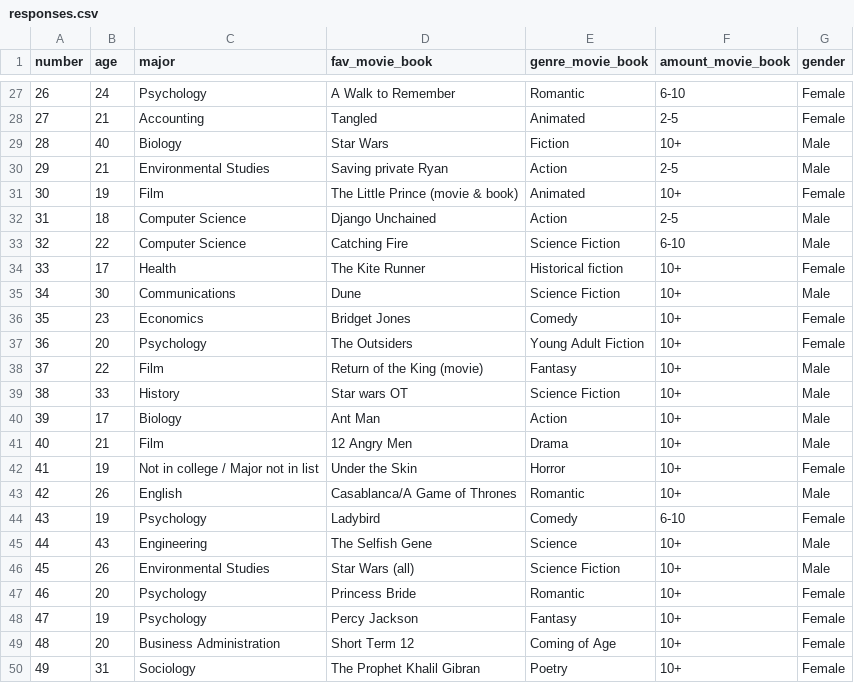
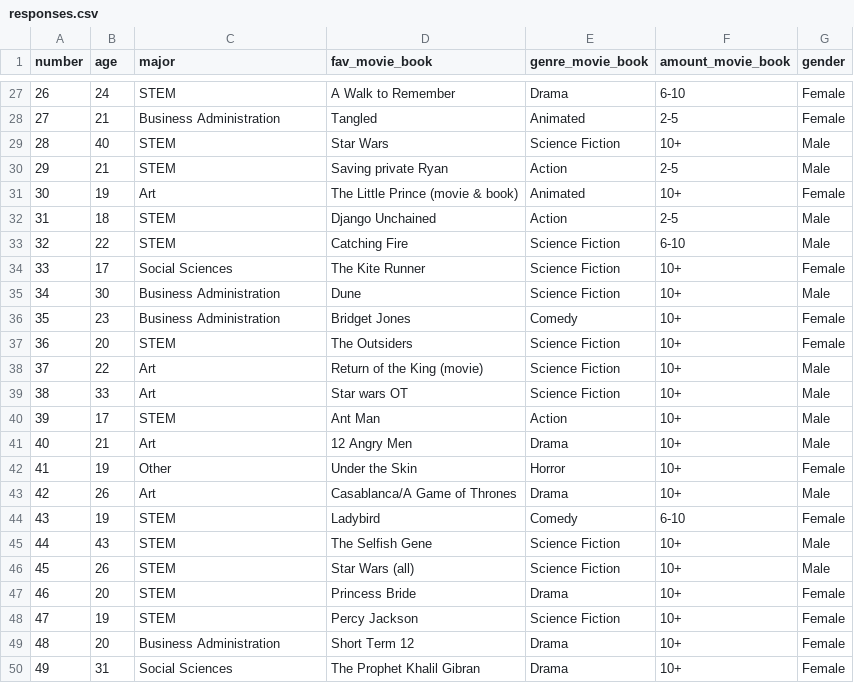
Before and after one commit to ugaillard/stat209-s18-ugaillard, a CSV file: responses.csv, drawn as a sheet; only a part is shown, gaps mark what is left out; the diff covers the shown part only.

```diff
--- a/responses.csv
+++ b/responses.csv
@@ -27,24 +27,24 @@ number,age,major,fav_movie_book,genre_movie_book,amount_movie_book,gender
-26,24,Psychology,A Walk to Remember,Romantic,6-10,Female
-27,21,Accounting,Tangled,Animated,2-5,Female
-28,40,Biology,Star Wars,Fiction,10+,Male
-29,21,Environmental Studies,Saving private Ryan ,Action ,2-5,Male
-30,19,Film,The Little Prince (movie & book),Animated,10+,Female
-31,18,Computer Science,Django Unchained,Action,2-5,Male
-32,22,Computer Science,Catching Fire,Science Fiction,6-10,Male
-33,17,Health,The Kite Runner,Historical fiction,10+,Female
-34,30,Communications,Dune,Science Fiction,10+,Male
-35,23,Economics,Bridget Jones,Comedy,10+,Female
-36,20,Psychology,The Outsiders,Young Adult Fiction,10+,Female
-37,22,Film,Return of the King (movie),Fantasy,10+,Male
-38,33,History,Star wars OT,Science Fiction,10+,Male
-39,17,Biology,Ant Man,Action,10+,Male
-40,21,Film,12 Angry Men,Drama,10+,Male
-41,19,Not in college / Major not in list,Under the Skin,Horror,10+,Female
-42,26,English,Casablanca/A Game of Thrones ,Romantic,10+,Male
-43,19,Psychology,Ladybird,Comedy,6-10,Female
-44,43,Engineering,The Selfish Gene,Science,10+,Male
-45,26,Environmental Studies,Star Wars (all),Science Fiction,10+,Male
-46,20,Psychology,Princess Bride,Romantic,10+,Female
-47,19,Psychology,Percy Jackson,Fantasy,10+,Female
-48,20,Business Administration,Short Term 12,Coming of Age,10+,Female
-49,31,Sociology,The Prophet Khalil Gibran,Poetry,10+,Female
+26,24,STEM,A Walk to Remember,Drama,6-10,Female
+27,21,Business Administration,Tangled,Animated,2-5,Female
+28,40,STEM,Star Wars,Science Fiction,10+,Male
+29,21,STEM,Saving private Ryan ,Action ,2-5,Male
+30,19,Art,The Little Prince (movie & book),Animated,10+,Female
+31,18,STEM,Django Unchained,Action,2-5,Male
+32,22,STEM,Catching Fire,Science Fiction,6-10,Male
+33,17,Social Sciences,The Kite Runner,Science Fiction,10+,Female
+34,30,Business Administration,Dune,Science Fiction,10+,Male
+35,23,Business Administration,Bridget Jones,Comedy,10+,Female
+36,20,STEM,The Outsiders,Science Fiction,10+,Female
+37,22,Art,Return of the King (movie),Science Fiction,10+,Male
+38,33,Art,Star wars OT,Science Fiction,10+,Male
+39,17,STEM,Ant Man,Action,10+,Male
+40,21,Art,12 Angry Men,Drama,10+,Male
+41,19,Other,Under the Skin,Horror,10+,Female
+42,26,Art,Casablanca/A Game of Thrones ,Drama,10+,Male
+43,19,STEM,Ladybird,Comedy,6-10,Female
+44,43,STEM,The Selfish Gene,Science Fiction,10+,Male
+45,26,STEM,Star Wars (all),Science Fiction,10+,Male
+46,20,STEM,Princess Bride,Drama,10+,Female
+47,19,STEM,Percy Jackson,Science Fiction,10+,Female
+48,20,Business Administration,Short Term 12,Drama,10+,Female
+49,31,Social Sciences,The Prophet Khalil Gibran,Drama,10+,Female
```
Also changed, not shown: 68 edited cells elsewhere in this file.
